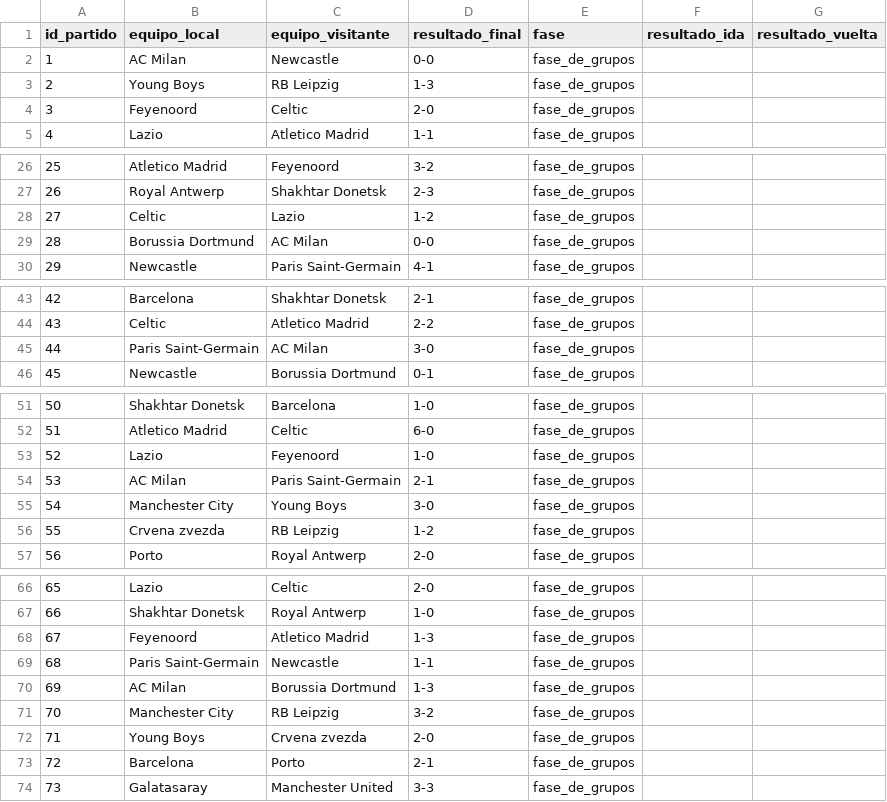
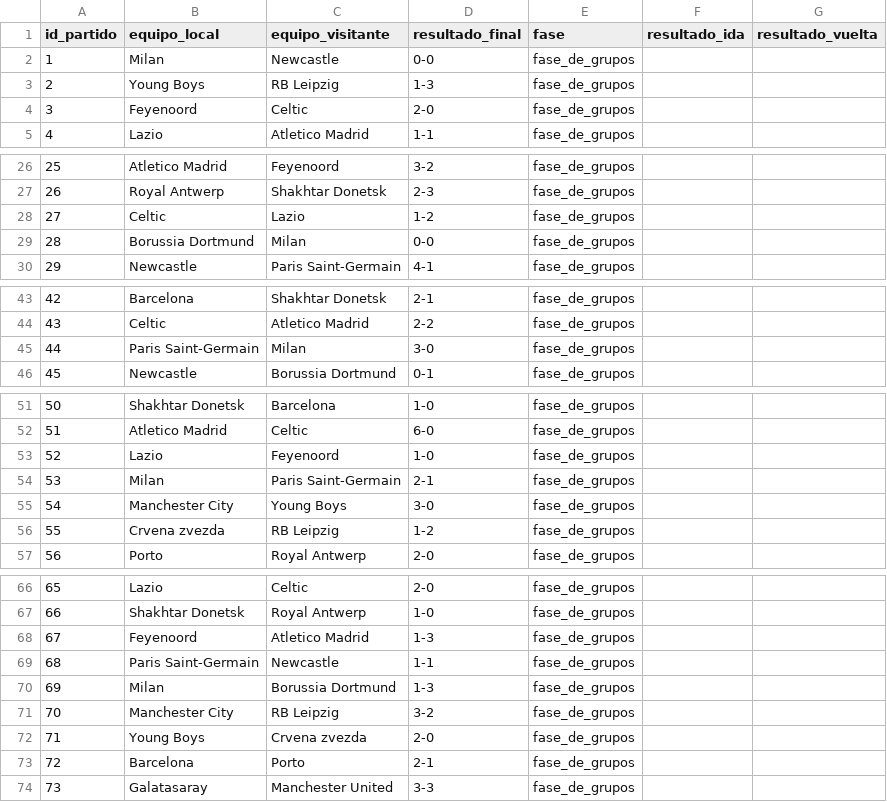
Before and after one commit to carlospuigserver/Champions, a CSV file: 23-24/23-24.csv, drawn as a sheet; only a part is shown, gaps mark what is left out; the diff covers the shown part only.

```diff
--- a/23-24/23-24.csv
+++ b/23-24/23-24.csv
@@ -1,3 +1,3 @@
 id_partido,equipo_local,equipo_visitante,resultado_final,fase,resultado_ida,resultado_vuelta
-1,AC Milan,Newcastle,0-0,fase_de_grupos,,
+1,Milan,Newcastle,0-0,fase_de_grupos,,
 2,Young Boys,RB Leipzig,1-3,fase_de_grupos,,
@@ -28,3 +28,3 @@ id_partido,equipo_local,equipo_visitante,resultado_final,fase,resultado_ida,resu
 27,Celtic,Lazio,1-2,fase_de_grupos,,
-28,Borussia Dortmund,AC Milan,0-0,fase_de_grupos,,
+28,Borussia Dortmund,Milan,0-0,fase_de_grupos,,
 29,Newcastle,Paris Saint-Germain,4-1,fase_de_grupos,,
@@ -44,3 +44,3 @@ id_partido,equipo_local,equipo_visitante,resultado_final,fase,resultado_ida,resu
 43,Celtic,Atletico Madrid,2-2,fase_de_grupos,,
-44,Paris Saint-Germain,AC Milan,3-0,fase_de_grupos,,
+44,Paris Saint-Germain,Milan,3-0,fase_de_grupos,,
 45,Newcastle,Borussia Dortmund,0-1,fase_de_grupos,,
@@ -53,3 +53,3 @@ id_partido,equipo_local,equipo_visitante,resultado_final,fase,resultado_ida,resu
 52,Lazio,Feyenoord,1-0,fase_de_grupos,,
-53,AC Milan,Paris Saint-Germain,2-1,fase_de_grupos,,
+53,Milan,Paris Saint-Germain,2-1,fase_de_grupos,,
 54,Manchester City,Young Boys,3-0,fase_de_grupos,,
@@ -69,3 +69,3 @@ id_partido,equipo_local,equipo_visitante,resultado_final,fase,resultado_ida,resu
 68,Paris Saint-Germain,Newcastle,1-1,fase_de_grupos,,
-69,AC Milan,Borussia Dortmund,1-3,fase_de_grupos,,
+69,Milan,Borussia Dortmund,1-3,fase_de_grupos,,
 70,Manchester City,RB Leipzig,3-2,fase_de_grupos,,
```
Also changed, not shown: 1 edited cell elsewhere in this file, 3 other files.
